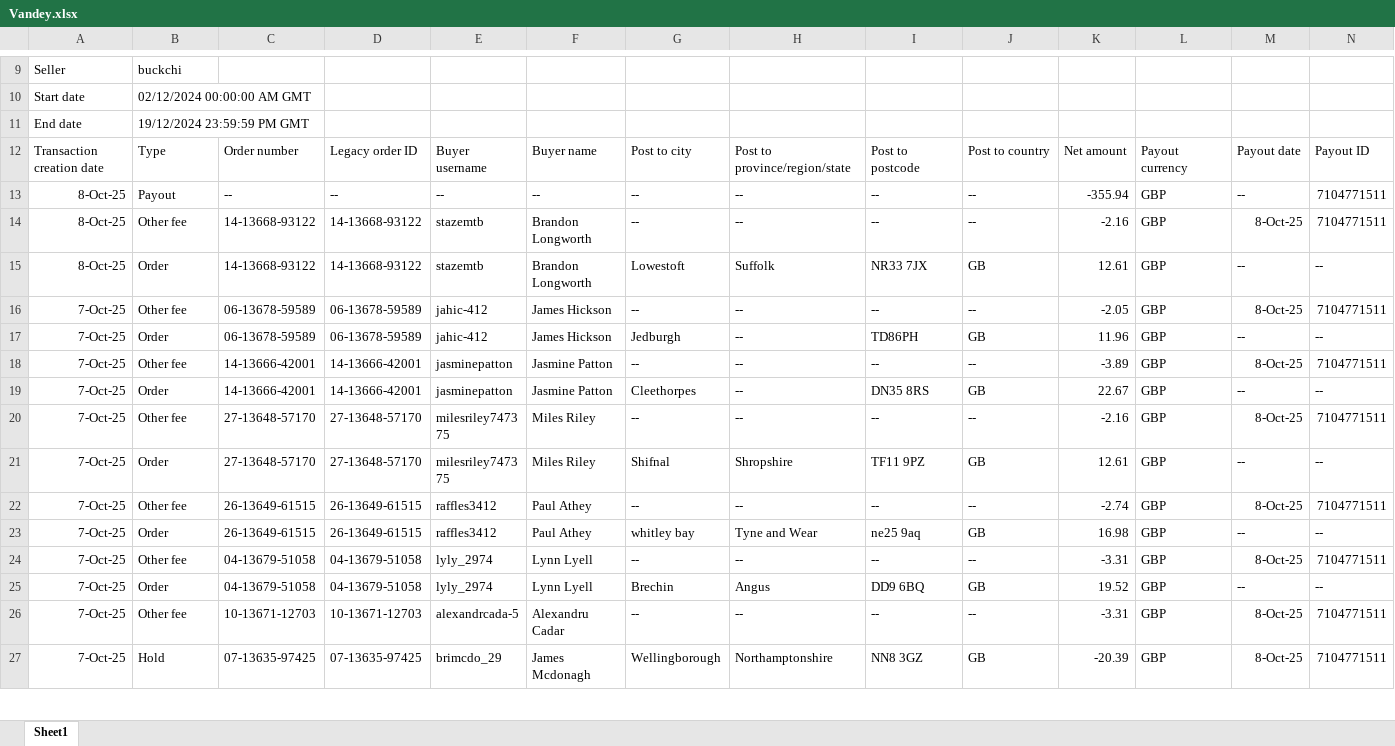
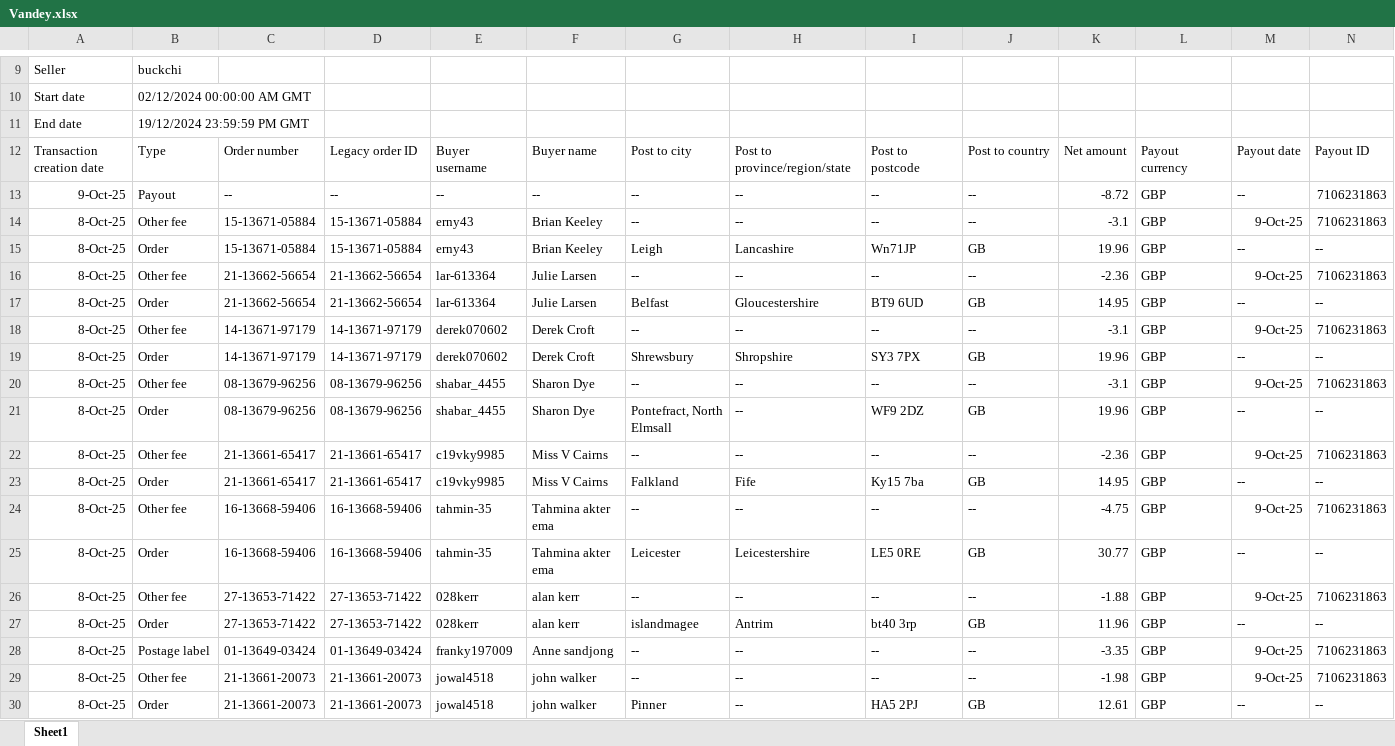
Before and after one commit to NIBH014B/BuckchiDailyReport, an Excel workbook: Raw Sales Data/Vandey.xlsx, sheet Sheet1, drawn as a sheet; only a part is shown, gaps mark what is left out; the shorter side is filled out with more unchanged rows; values as stored, in another font and other column widths than the file's, no borders; rows hold the shown columns only; the diff covers the shown part only; the diff names each change by its address in the sheet, - before the commit and + after, or states it on an @@ line.

```diff
--- a/Raw Sales Data/Vandey.xlsx (sheet Sheet1)
+++ b/Raw Sales Data/Vandey.xlsx (sheet Sheet1)
+row 13: 9-Oct-25 | Payout | -- | -- | -- | -- | -- | -- | -- | -- | -8.72 | GBP | -- | 7106231863
+row 14: 8-Oct-25 | Other fee | 15-13671-05884 | 15-13671-05884 | erny43 | Brian Keeley | -- | -- | -- | -- | -3.1 | GBP | 9-Oct-25 | 7106231863
+row 15: 8-Oct-25 | Order | 15-13671-05884 | 15-13671-05884 | erny43 | Brian Keeley | Leigh | Lancashire | Wn71JP | GB | 19.96 | GBP | -- | --
+row 16: 8-Oct-25 | Other fee | 21-13662-56654 | 21-13662-56654 | lar-613364 | Julie Larsen | -- | -- | -- | -- | -2.36 | GBP | 9-Oct-25 | 7106231863
+row 17: 8-Oct-25 | Order | 21-13662-56654 | 21-13662-56654 | lar-613364 | Julie Larsen | Belfast | Gloucestershire | BT9 6UD | GB | 14.95 | GBP | -- | --
+row 18: 8-Oct-25 | Other fee | 14-13671-97179 | 14-13671-97179 | derek070602 | Derek Croft | -- | -- | -- | -- | -3.1 | GBP | 9-Oct-25 | 7106231863
+row 19: 8-Oct-25 | Order | 14-13671-97179 | 14-13671-97179 | derek070602 | Derek Croft | Shrewsbury | Shropshire | SY3 7PX | GB | 19.96 | GBP | -- | --
+row 20: 8-Oct-25 | Other fee | 08-13679-96256 | 08-13679-96256 | shabar_4455 | Sharon Dye | -- | -- | -- | -- | -3.1 | GBP | 9-Oct-25 | 7106231863
+row 21: 8-Oct-25 | Order | 08-13679-96256 | 08-13679-96256 | shabar_4455 | Sharon Dye | Pontefract, North Elmsall | -- | WF9 2DZ | GB | 19.96 | GBP | -- | --
+row 22: 8-Oct-25 | Other fee | 21-13661-65417 | 21-13661-65417 | c19vky9985 | Miss V Cairns | -- | -- | -- | -- | -2.36 | GBP | 9-Oct-25 | 7106231863
+row 23: 8-Oct-25 | Order | 21-13661-65417 | 21-13661-65417 | c19vky9985 | Miss V Cairns | Falkland | Fife | Ky15 7ba | GB | 14.95 | GBP | -- | --
+row 24: 8-Oct-25 | Other fee | 16-13668-59406 | 16-13668-59406 | tahmin-35 | Tahmina akter ema | -- | -- | -- | -- | -4.75 | GBP | 9-Oct-25 | 7106231863
+row 25: 8-Oct-25 | Order | 16-13668-59406 | 16-13668-59406 | tahmin-35 | Tahmina akter ema | Leicester | Leicestershire | LE5 0RE | GB | 30.77 | GBP | -- | --
+row 26: 8-Oct-25 | Other fee | 27-13653-71422 | 27-13653-71422 | 028kerr | alan kerr | -- | -- | -- | -- | -1.88 | GBP | 9-Oct-25 | 7106231863
+row 27: 8-Oct-25 | Order | 27-13653-71422 | 27-13653-71422 | 028kerr | alan kerr | islandmagee | Antrim | bt40 3rp | GB | 11.96 | GBP | -- | --
+row 28: 8-Oct-25 | Postage label | 01-13649-03424 | 01-13649-03424 | franky197009 | Anne sandjong | -- | -- | -- | -- | -3.35 | GBP | 9-Oct-25 | 7106231863
+row 29: 8-Oct-25 | Other fee | 21-13661-20073 | 21-13661-20073 | jowal4518 | john walker | -- | -- | -- | -- | -1.98 | GBP | 9-Oct-25 | 7106231863
+row 30: 8-Oct-25 | Order | 21-13661-20073 | 21-13661-20073 | jowal4518 | john walker | Pinner | -- | HA5 2PJ | GB | 12.61 | GBP | -- | --
```
Also changed, not shown: 23 added rows and 53 edited cells elsewhere in this sheet, Raw Sales Data/Amazon.xlsx, Raw Sales Data/Buckchi.xlsx.
